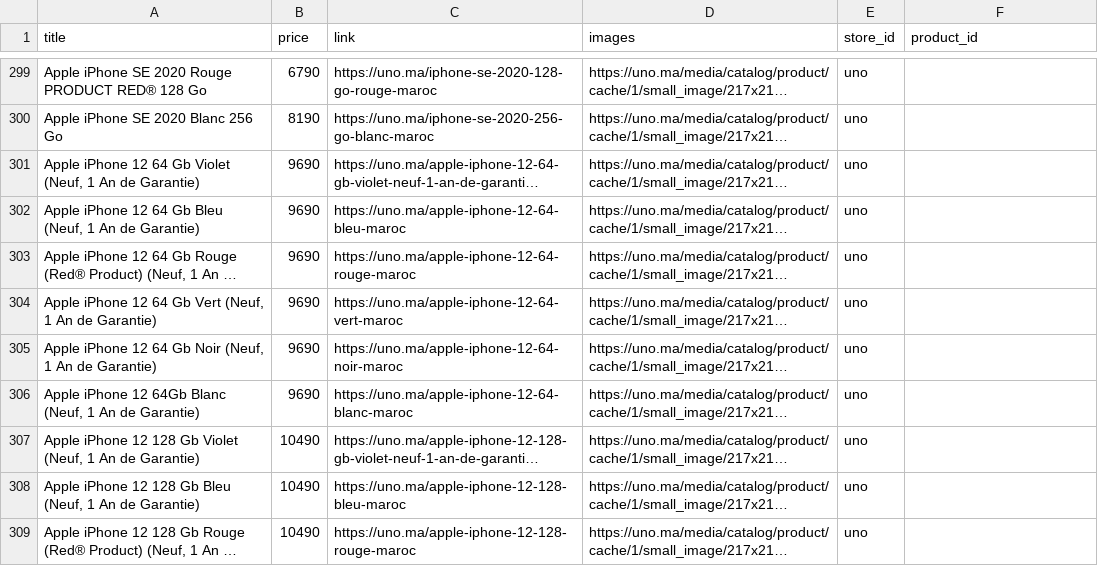
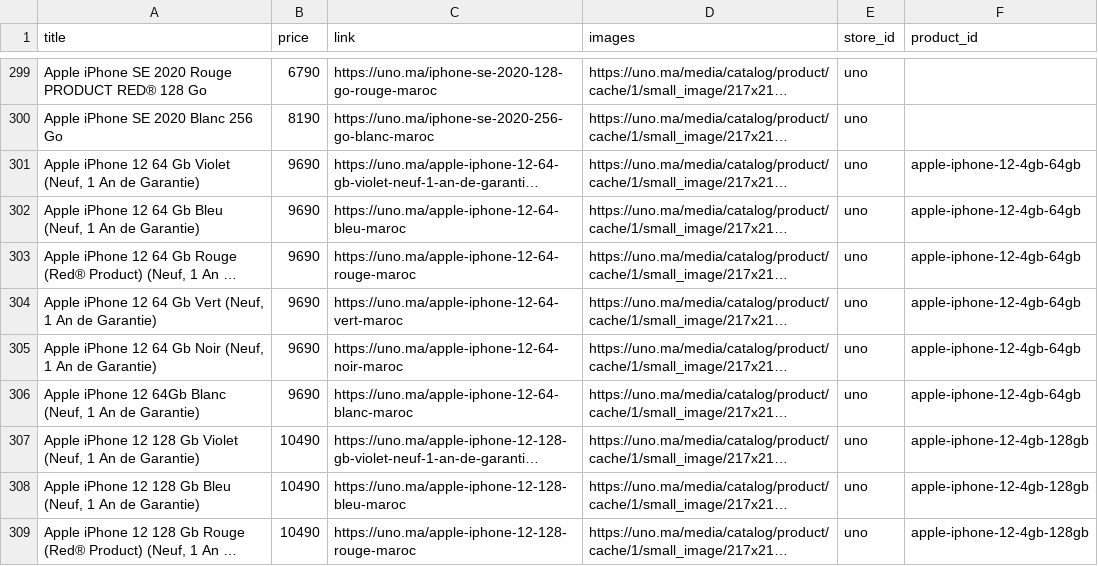
Before and after one commit to dy3l/cHtkAdL3PeM, a CSV file: data/offers.csv, drawn as a sheet; only a part is shown, gaps mark what is left out; long unchanged cells end in …; the diff covers the shown part only; the diff names each change by its address in the sheet, - before the commit and + after, or states it on an @@ line.

Commit message:
Match some offers with products

```diff
--- a/data/offers.csv
+++ b/data/offers.csv
-F301:F306 (product_id): (empty)
+F301:F306 (product_id): apple-iphone-12-4gb-64gb
-F307:F309 (product_id): (empty)
+F307:F309 (product_id): apple-iphone-12-4gb-128gb
```
Also changed, not shown: 93 edited cells elsewhere in this file.
